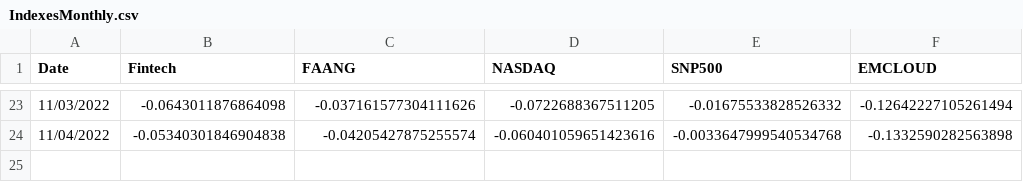
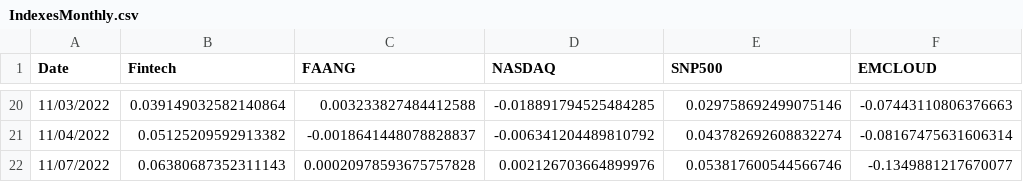
Before and after one commit to AmieRamie/findex, a CSV file: IndexesMonthly.csv, drawn as a sheet; only a part is shown, gaps mark what is left out; the diff covers the shown part only.

Commit message:
committing files

```diff
--- a/IndexesMonthly.csv
+++ b/IndexesMonthly.csv
@@ -23,2 +20,3 @@ Date,Fintech,FAANG,NASDAQ,SNP500,EMCLOUD
-11/03/2022,-0.0643011876864098,-0.037161577304111626,-0.0722688367511205,-0.01675533828526332,-0.12642227105261494
-11/04/2022,-0.05340301846904838,-0.04205427875255574,-0.060401059651423616,-0.0033647999540534768,-0.1332590282563898
+11/03/2022,0.039149032582140864,0.003233827484412588,-0.018891794525484285,0.029758692499075146,-0.07443110806376663
+11/04/2022,0.05125209592913382,-0.0018641448078828837,-0.006341204489810792,0.043782692608832274,-0.08167475631606314
+11/07/2022,0.06380687352311143,0.00020978593675757828,0.002126703664899976,0.053817600544566746,-0.1349881217670077
```
Also changed, not shown: 3 removed rows and 86 edited cells elsewhere in this file.
